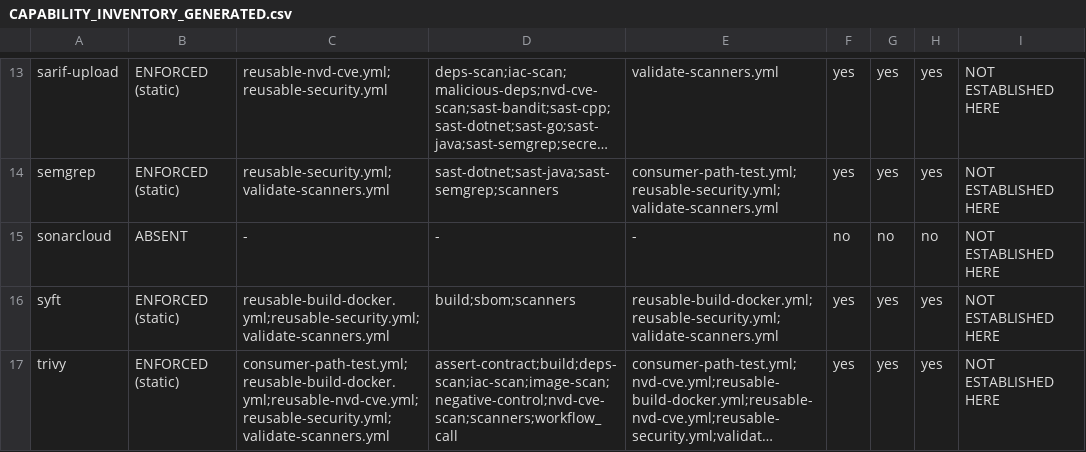
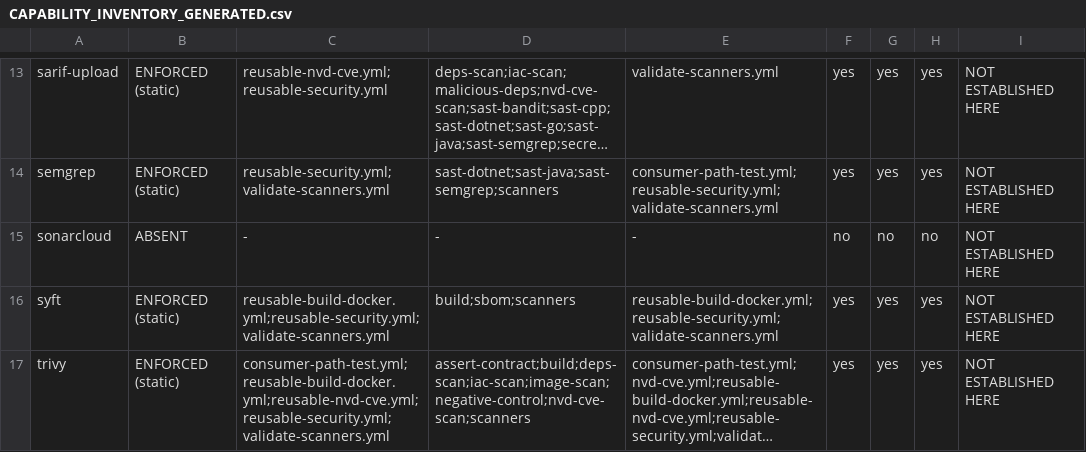
Before and after one commit to deedeerich/secure-cicd-kit-public, a CSV file: docs/assurance/CAPABILITY_INVENTORY_GENERATED.csv, drawn as a sheet; only a part is shown, gaps mark what is left out; long unchanged cells end in …; the diff names each change by its address in the sheet, - before the commit and + after, or states it on an @@ line.

Commit message:
v0.1.3 -- the enforcement boundary, and a housekeeping step that decided the verdict (#4)
A redaction step crashed on a directory-shaped scanner report and failed the run; every reader took
that for a security verdict. Checkov had exited 0 the whole time. The scanner now tells the truth, a
normalized result is measured from the real report, and exactly one step is permitted to block --
reading policy, never a scanner exit code. An absent report is COLLECTION_FAILED, never zero.

Discovery now names every artifact class it has no scanner for as ARTIFACT_PRESENT +
CAPABILITY_REQUIRED + SCANNER_UNAVAILABLE, including GitHub Actions workflows themselves, which
nothing had ever probed for. Never NOT_APPLICABLE, never silence.

Behaviour change: IaC findings can block when advisory_mode is false.

```diff
--- a/docs/assurance/CAPABILITY_INVENTORY_GENERATED.csv
+++ b/docs/assurance/CAPABILITY_INVENTORY_GENERATED.csv
-D17: assert-contract;build;deps-scan;iac-scan;image-scan;negative-control;nvd-cve-scan;scanners;workflow_call
+D17: assert-contract;build;deps-scan;iac-scan;image-scan;negative-control;nvd-cve-scan;scanners
```
Also changed, not shown: 5 other files.
